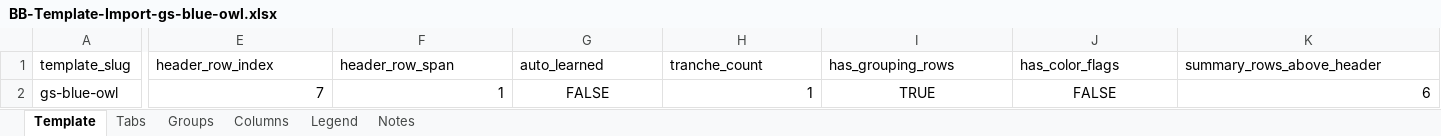
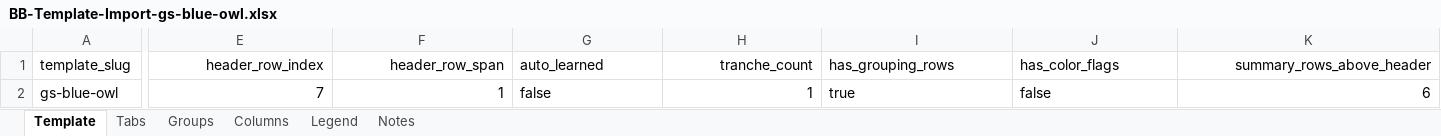
Before and after one commit to alexlen01/pe-sub-jobs, an Excel workbook: data/bb-templates/BB-Template-Import-gs-blue-owl.xlsx, sheet Template, drawn as a sheet; only a part is shown, gaps mark what is left out; values as stored, in another font and other column widths than the file's, no borders; the diff names each change by its address in the sheet, - before the commit and + after, or states it on an @@ line.

```diff
--- a/data/bb-templates/BB-Template-Import-gs-blue-owl.xlsx (sheet Template)
+++ b/data/bb-templates/BB-Template-Import-gs-blue-owl.xlsx (sheet Template)
-E1:F1 alignment: left
+E1:F1 alignment: right
-H1 alignment: left
+H1 alignment: right
-K1 alignment: left
+K1 alignment: right
-G2 (auto_learned): FALSE
+G2 (auto_learned): false
-G2 alignment: center
+G2 alignment: left
-I2 (has_grouping_rows): TRUE
+I2 (has_grouping_rows): true
-I2:J2 alignment: center
+I2:J2 alignment: left
-J2 (has_color_flags): FALSE
+J2 (has_color_flags): false
```
Also changed, not shown: sheet Tabs, sheet Columns, sheet Notes, sheet Groups, data/bb-templates/BB-Template-Import-wf-blue-owl.xlsx, 2 other files.
